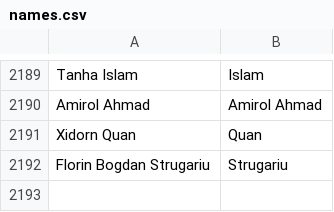
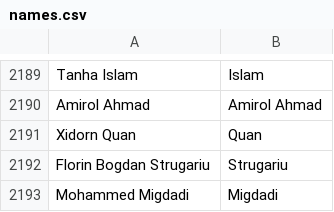
Before and after one commit to mozilla/community-data, a CSV file: names.csv, drawn as a sheet; only a part is shown, gaps mark what is left out.

Commit message:
Mohammed Migdadi <rip_ray@rocketmail.com>: "SUMO, Firefox Student Ambassador, l10n"

```diff
--- a/names.csv
+++ b/names.csv
@@ -2192 +2192,2 @@ Xidorn Quan,Quan
 Florin Bogdan Strugariu,Strugariu
+Mohammed Migdadi,Migdadi
```
Also changed, not shown: 1 other file.
